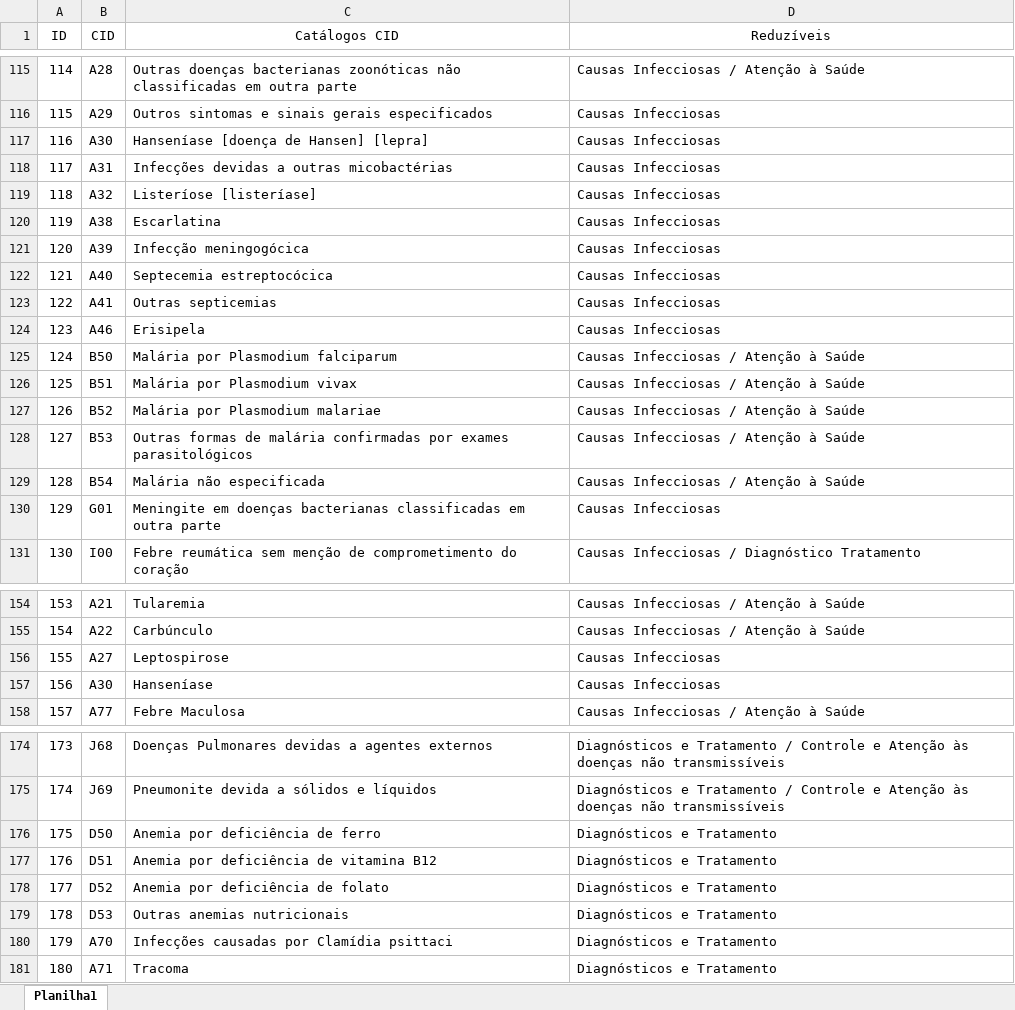
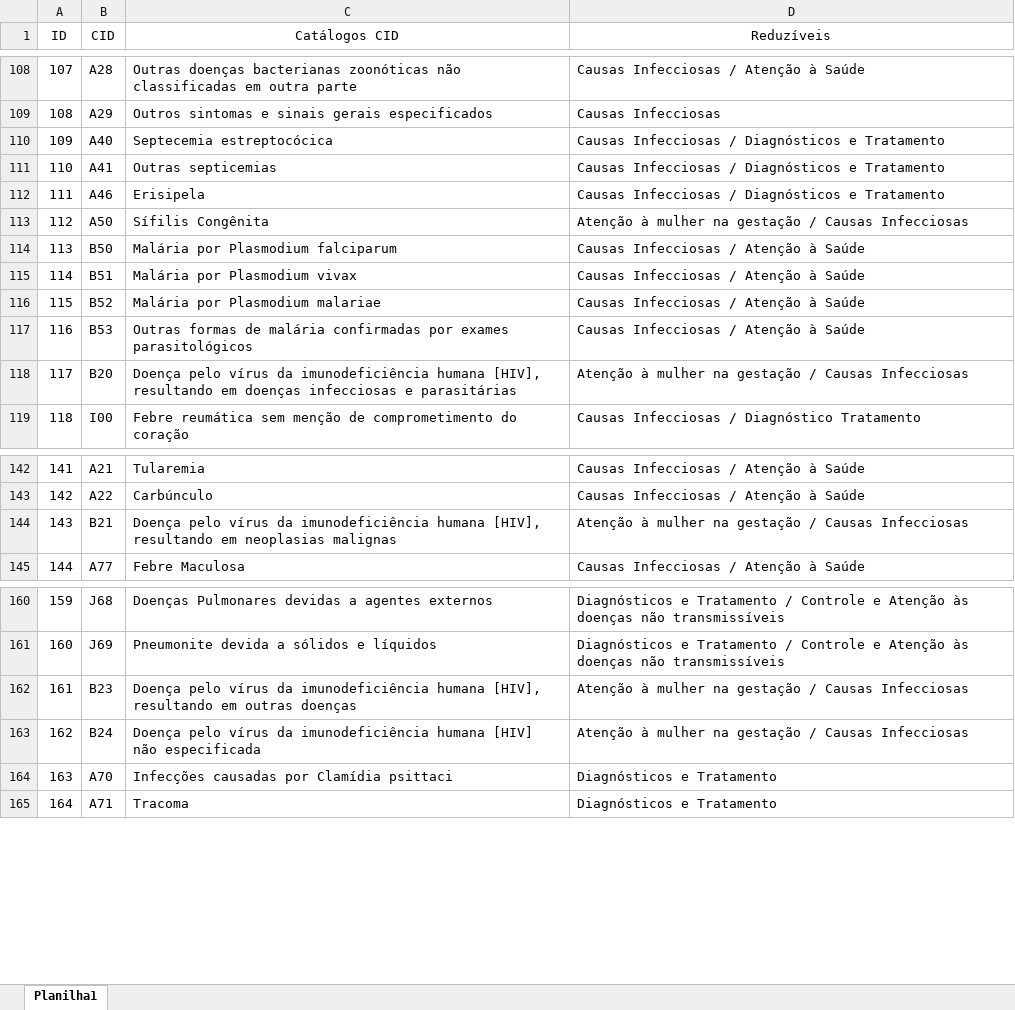
Before and after one commit to Lucas-BD/PI, an Excel workbook: extracao_datasus/CIDs_Catalogos_PI.xlsx, sheet Planilha1, drawn as a sheet; only a part is shown, gaps mark what is left out; values as stored, in another font and other column widths than the file's, no borders; conditional formats not drawn; removed rows and columns are numbered as before the commit, all else as after; the diff covers the shown part only; the diff names each change by its address in the sheet, - before the commit and + after, or states it on an @@ line.

```diff
--- a/extracao_datasus/CIDs_Catalogos_PI.xlsx (sheet Planilha1)
+++ b/extracao_datasus/CIDs_Catalogos_PI.xlsx (sheet Planilha1)
@@ column A (ID) renumbered from row 20 down @@
@@ row 117 moved to row 17: 16 @@
-row 118: 117 | A31 | Infecções devidas a outras micobactérias | Causas Infecciosas
-row 119: 118 | A32 | Listeríose [listeríase] | Causas Infecciosas
-row 120: 119 | A38 | Escarlatina | Causas Infecciosas
-row 121: 120 | A39 | Infecção meningogócica | Causas Infecciosas
-D110:D112 (Reduzíveis): Causas Infecciosas
+D110:D112 (Reduzíveis): Causas Infecciosas / Diagnósticos e Tratamento
+row 113: 112 | A50 | Sífilis Congênita | Atenção à mulher na gestação / Causas Infecciosas
@@ row 129 moved to row 169: 168 @@
-row 130: 129 | G01 | Meningite em doenças bacterianas classificadas em outra parte | Causas Infecciosas
+row 118: 117 | B20 | Doença pelo vírus da imunodeficiência humana [HIV], resultando em doenças infecciosas e parasitárias | Atenção à mulher na gestação / Causas Infecciosas
-row 156: 155 | A27 | Leptospirose | Causas Infecciosas
-row 157: 156 | A30 | Hanseníase | Causas Infecciosas
+row 144: 143 | B21 | Doença pelo vírus da imunodeficiência humana [HIV], resultando em neoplasias malignas | Atenção à mulher na gestação / Causas Infecciosas
-row 176: 175 | D50 | Anemia por deficiência de ferro | Diagnósticos e Tratamento
-row 177: 176 | D51 | Anemia por deficiência de vitamina B12 | Diagnósticos e Tratamento
-row 178: 177 | D52 | Anemia por deficiência de folato | Diagnósticos e Tratamento
-row 179: 178 | D53 | Outras anemias nutricionais | Diagnósticos e Tratamento
+row 162: 161 | B23 | Doença pelo vírus da imunodeficiência humana [HIV], resultando em outras doenças | Atenção à mulher na gestação / Causas Infecciosas
+row 163: 162 | B24 | Doença pelo vírus da imunodeficiência humana [HIV] não especificada | Atenção à mulher na gestação / Causas Infecciosas
```
Also changed, not shown: 9 added rows, 26 removed rows, 2 moved rows and 2 edited cells elsewhere in this sheet.
